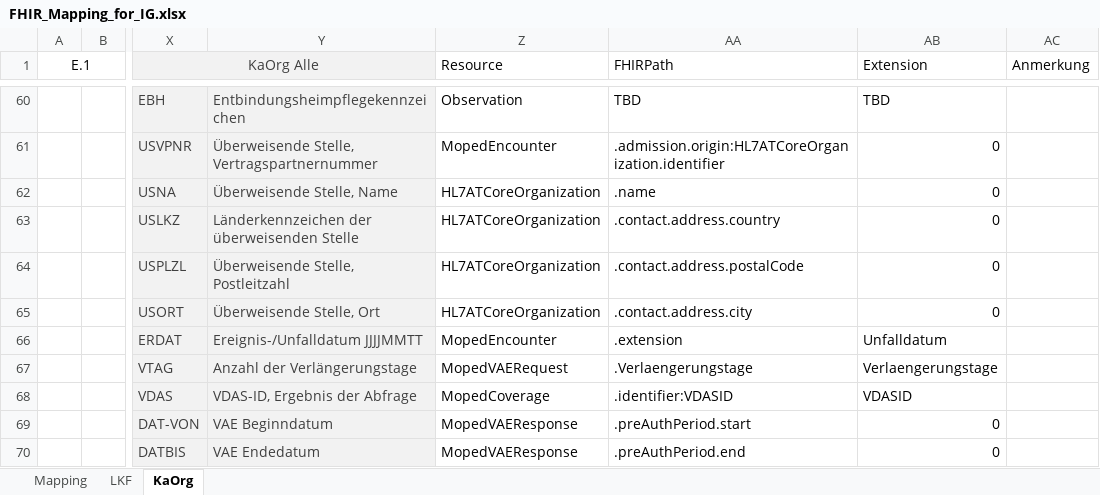
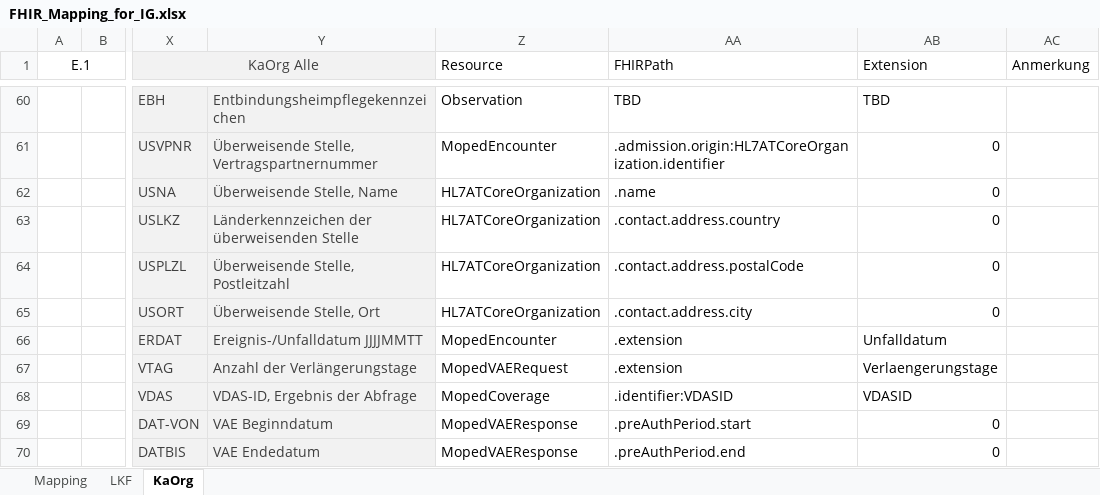
Before and after one commit to HL7Austria/ELGA-MOPED-R5, an Excel workbook: docs/FHIR_Mapping_for_IG.xlsx, sheet KaOrg, drawn as a sheet; only a part is shown, gaps mark what is left out; values as stored, in another font and other column widths than the file's, no borders; the diff covers the shown part only; the diff names each change by its address in the sheet, - before the commit and + after, or states it on an @@ line.

```diff
--- a/docs/FHIR_Mapping_for_IG.xlsx (sheet KaOrg)
+++ b/docs/FHIR_Mapping_for_IG.xlsx (sheet KaOrg)
-AA67 (FHIRPath): .Verlaengerungstage
+AA67 (FHIRPath): .extension
```
Also changed, not shown: 52 edited cells elsewhere in this sheet, sheet Mapping, sheet LKF, hidden cells, 4 other files.
